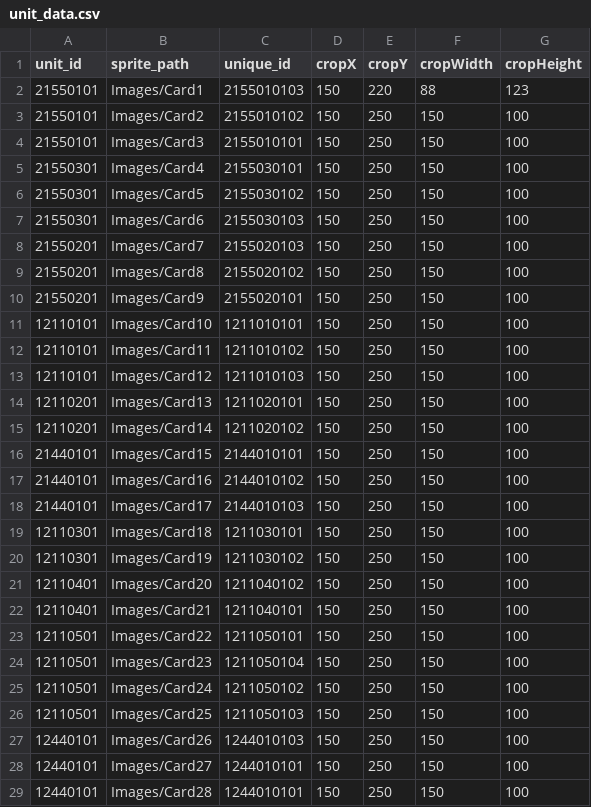
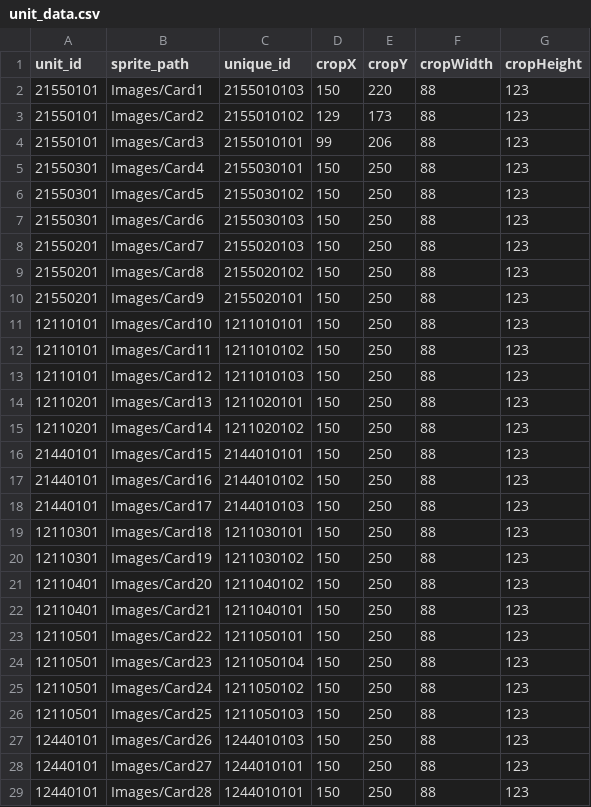
Before and after one commit to Louchura/izigen_calta, a CSV file: Assets/Resources/unit_data.csv, drawn as a sheet; only a part is shown; the diff covers the shown part only.

Commit message:
Card2,3（ルリ、姫芽）の切り抜き情報を設定した。 cropwidth,cropheightは88,123で統一する。

```diff
--- a/Assets/Resources/unit_data.csv
+++ b/Assets/Resources/unit_data.csv
@@ -2,28 +2,28 @@
 21550101,Images/Card1,2155010103,150,220,88,123
-21550101,Images/Card2,2155010102,150,250,150,100
-21550101,Images/Card3,2155010101,150,250,150,100
-21550301,Images/Card4,2155030101,150,250,150,100
-21550301,Images/Card5,2155030102,150,250,150,100
-21550301,Images/Card6,2155030103,150,250,150,100
-21550201,Images/Card7,2155020103,150,250,150,100
-21550201,Images/Card8,2155020102,150,250,150,100
-21550201,Images/Card9,2155020101,150,250,150,100
-12110101,Images/Card10,1211010101,150,250,150,100
-12110101,Images/Card11,1211010102,150,250,150,100
-12110101,Images/Card12,1211010103,150,250,150,100
-12110201,Images/Card13,1211020101,150,250,150,100
-12110201,Images/Card14,1211020102,150,250,150,100
-21440101,Images/Card15,2144010101,150,250,150,100
-21440101,Images/Card16,2144010102,150,250,150,100
-21440101,Images/Card17,2144010103,150,250,150,100
-12110301,Images/Card18,1211030101,150,250,150,100
-12110301,Images/Card19,1211030102,150,250,150,100
-12110401,Images/Card20,1211040102,150,250,150,100
-12110401,Images/Card21,1211040101,150,250,150,100
-12110501,Images/Card22,1211050101,150,250,150,100
-12110501,Images/Card23,1211050104,150,250,150,100
-12110501,Images/Card24,1211050102,150,250,150,100
-12110501,Images/Card25,1211050103,150,250,150,100
-12440101,Images/Card26,1244010103,150,250,150,100
-12440101,Images/Card27,1244010101,150,250,150,100
-12440101,Images/Card28,1244010101,150,250,150,100
+21550101,Images/Card2,2155010102,129,173,88,123
+21550101,Images/Card3,2155010101,99,206,88,123
+21550301,Images/Card4,2155030101,150,250,88,123
+21550301,Images/Card5,2155030102,150,250,88,123
+21550301,Images/Card6,2155030103,150,250,88,123
+21550201,Images/Card7,2155020103,150,250,88,123
+21550201,Images/Card8,2155020102,150,250,88,123
+21550201,Images/Card9,2155020101,150,250,88,123
+12110101,Images/Card10,1211010101,150,250,88,123
+12110101,Images/Card11,1211010102,150,250,88,123
+12110101,Images/Card12,1211010103,150,250,88,123
+12110201,Images/Card13,1211020101,150,250,88,123
+12110201,Images/Card14,1211020102,150,250,88,123
+21440101,Images/Card15,2144010101,150,250,88,123
+21440101,Images/Card16,2144010102,150,250,88,123
+21440101,Images/Card17,2144010103,150,250,88,123
+12110301,Images/Card18,1211030101,150,250,88,123
+12110301,Images/Card19,1211030102,150,250,88,123
+12110401,Images/Card20,1211040102,150,250,88,123
+12110401,Images/Card21,1211040101,150,250,88,123
+12110501,Images/Card22,1211050101,150,250,88,123
+12110501,Images/Card23,1211050104,150,250,88,123
+12110501,Images/Card24,1211050102,150,250,88,123
+12110501,Images/Card25,1211050103,150,250,88,123
+12440101,Images/Card26,1244010103,150,250,88,123
+12440101,Images/Card27,1244010101,150,250,88,123
+12440101,Images/Card28,1244010101,150,250,88,123
```
Also changed, not shown: 14 edited cells elsewhere in this file.
